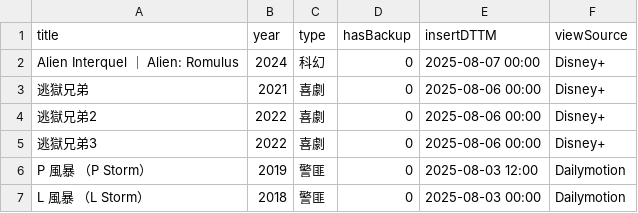
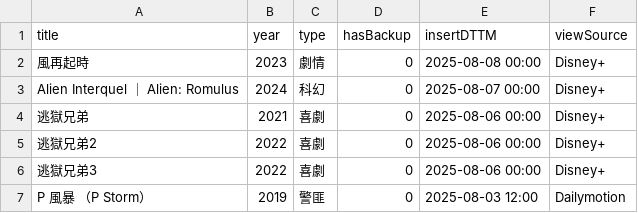
Before and after one commit to jackfclee/my-apps, a CSV file: collections/movie/MyMovie.csv, drawn as a sheet; only a part is shown; the shorter side is filled out with more unchanged rows; the diff names each change by its address in the sheet, - before the commit and + after, or states it on an @@ line.

Commit message:
Update MyMovie.csv

```diff
--- a/collections/movie/MyMovie.csv
+++ b/collections/movie/MyMovie.csv
+row 2: 風再起時 | 2023 | 劇情 | 0 | 2025-08-08 00:00 | Disney+
```
